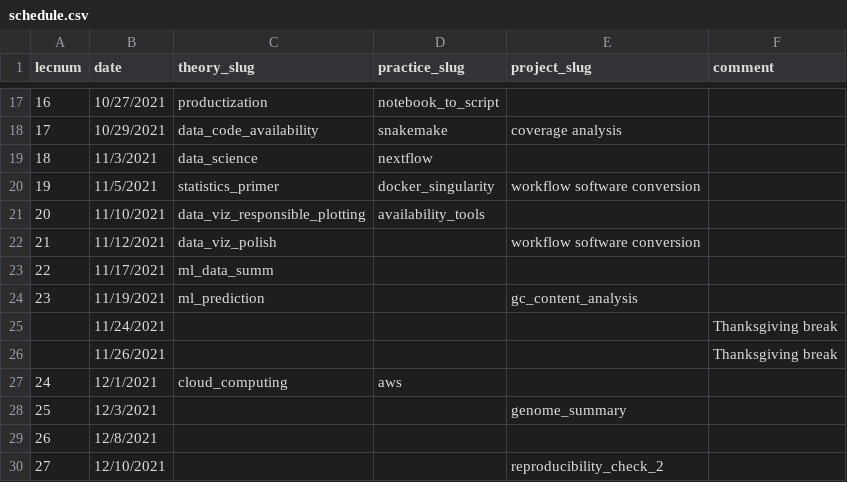
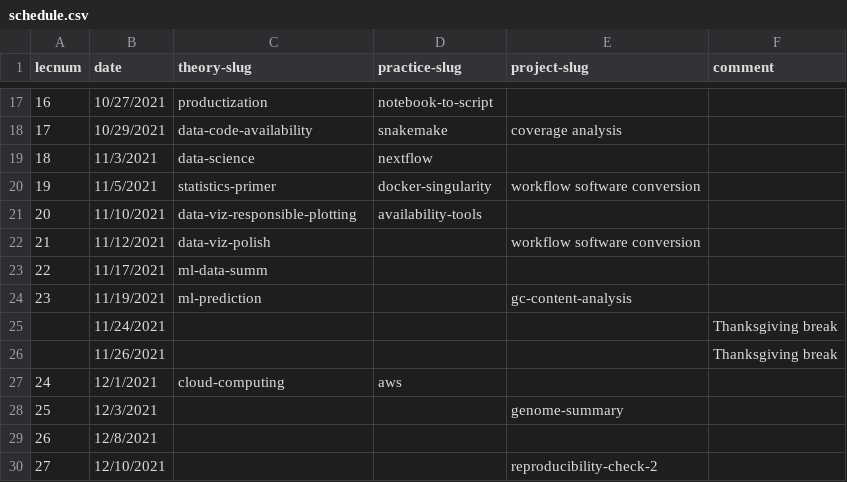
Before and after one commit to adamlabadorf/bf500, a CSV file: _data/schedule.csv, drawn as a sheet; only a part is shown, gaps mark what is left out; the diff covers the shown part only.

```diff
--- a/_data/schedule.csv
+++ b/_data/schedule.csv
@@ -1 +1 @@
-lecnum,date,theory_slug,practice_slug,project_slug,comment
+lecnum,date,theory-slug,practice-slug,project-slug,comment
@@ -17,14 +17,14 @@ lecnum,date,theory_slug,practice_slug,project_slug,comment
-16,10/27/2021,productization,notebook_to_script,,
-17,10/29/2021,data_code_availability,snakemake,coverage analysis,
-18,11/3/2021,data_science,nextflow,,
-19,11/5/2021,statistics_primer,docker_singularity,workflow software conversion,
-20,11/10/2021,data_viz_responsible_plotting,availability_tools,,
-21,11/12/2021,data_viz_polish,,workflow software conversion,
-22,11/17/2021,ml_data_summ,,,
-23,11/19/2021,ml_prediction,,gc_content_analysis,
+16,10/27/2021,productization,notebook-to-script,,
+17,10/29/2021,data-code-availability,snakemake,coverage analysis,
+18,11/3/2021,data-science,nextflow,,
+19,11/5/2021,statistics-primer,docker-singularity,workflow software conversion,
+20,11/10/2021,data-viz-responsible-plotting,availability-tools,,
+21,11/12/2021,data-viz-polish,,workflow software conversion,
+22,11/17/2021,ml-data-summ,,,
+23,11/19/2021,ml-prediction,,gc-content-analysis,
 ,11/24/2021,,,,Thanksgiving break
 ,11/26/2021,,,,Thanksgiving break
-24,12/1/2021,cloud_computing,aws,,
-25,12/3/2021,,,genome_summary,
+24,12/1/2021,cloud-computing,aws,,
+25,12/3/2021,,,genome-summary,
 26,12/8/2021,,,,
-27,12/10/2021,,,reproducibility_check_2,
+27,12/10/2021,,,reproducibility-check-2,
```
Also changed, not shown: 32 edited cells elsewhere in this file.
